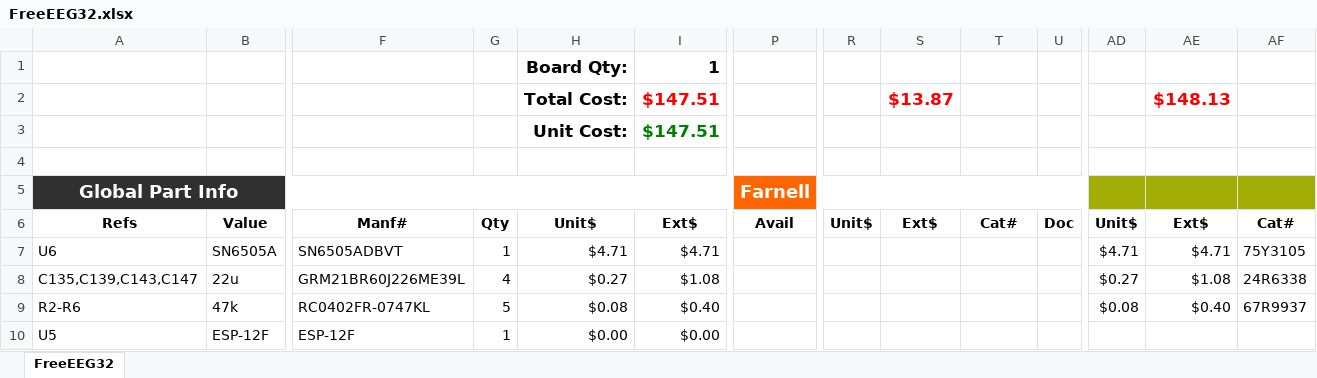
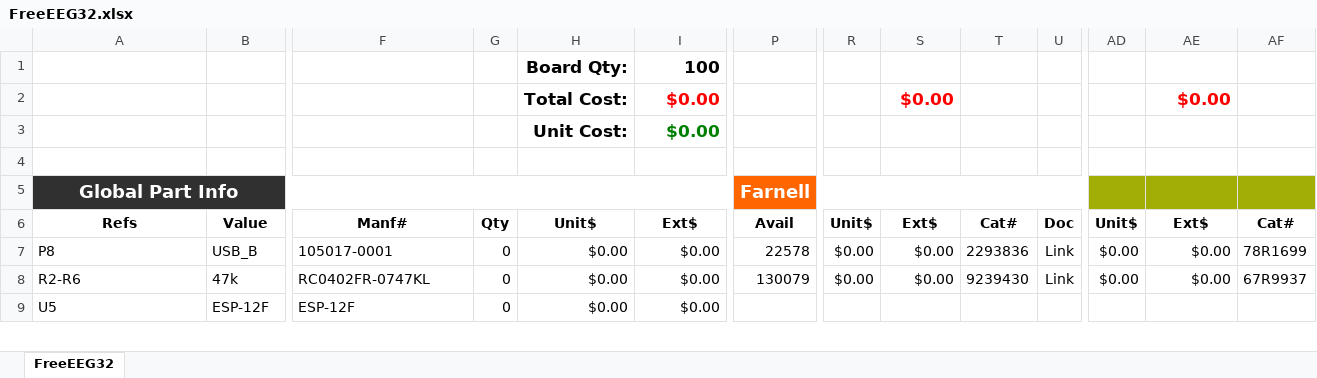
Before and after one commit to neuroidss/FreeEEG32-alpha1.0, an Excel workbook: KiCad/out/bom/FreeEEG32.xlsx, sheet FreeEEG32, drawn as a sheet; only a part is shown, gaps mark what is left out; values as stored, in another font and other column widths than the file's, no borders; conditional formats not drawn; removed rows and columns are numbered as before the commit, all else as after; rows hold the shown columns only; the diff covers the shown part only; the diff names each change by its address in the sheet, - before the commit and + after, or states it on an @@ line.

```diff
--- a/KiCad/out/bom/FreeEEG32.xlsx (sheet FreeEEG32)
+++ b/KiCad/out/bom/FreeEEG32.xlsx (sheet FreeEEG32)
-I1: 1
+I1: 100
-row 2:  |  |  |  | Total Cost: | $147.51 |  |  | $13.87 |  |  |  | $148.13
-row 3:  |  |  |  | Unit Cost: | $147.51
+row 2:  |  |  |  | Total Cost: | $0.00 |  |  | $0.00 |  |  |  | $0.00
+row 3:  |  |  |  | Unit Cost: | $0.00
-row 7: U6 | SN6505A | SN6505ADBVT | 1 | $4.71 | $4.71 |  |  |  |  |  | $4.71 | $4.71 | 75Y3105
-row 8: C135,C139,C143,C147 | 22u | GRM21BR60J226ME39L | 4 | $0.27 | $1.08 |  |  |  |  |  | $0.27 | $1.08 | 24R6338
+row 7: P8 | USB_B | 105017-0001 | 0 | $0.00 | $0.00 | 22578 | $0.00 | $0.00 | 2293836 | Link | $0.00 | $0.00 | 78R1699
-G8: 5
+G8: 0
-H8: $0.08
+H8: $0.00
-I8: $0.40
+I8: $0.00
-P8: (empty)
+P8: 130079
-R8: (empty)
+R8: $0.00
-S8: (empty)
+S8: $0.00
-T8: (empty)
+T8: 9239430
-U8: (empty)
+U8: Link
-AD8: $0.08
+AD8: $0.00
-AE8: $0.40
+AE8: $0.00
-G9: 1
+G9: 0
```
Also changed, not shown: 41 added rows, 1 removed row and 298 edited cells elsewhere in this sheet, formulas that keep their value, 31 other files.
